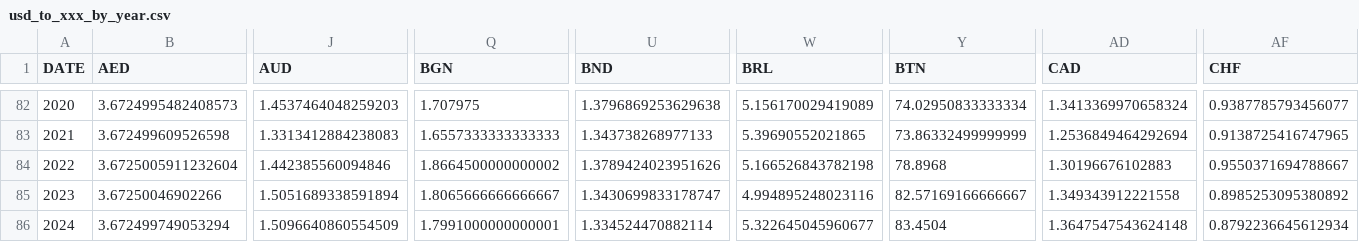
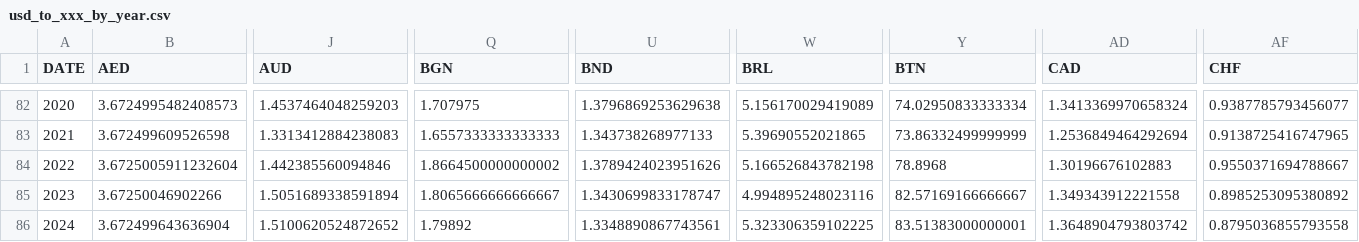
Before and after one commit to xriss/freechange, a CSV file: csv/usd_to_xxx_by_year.csv, drawn as a sheet; only a part is shown, gaps mark what is left out; the diff covers the shown part only; the diff names each change by its address in the sheet, - before the commit and + after, or states it on an @@ line.

```diff
--- a/csv/usd_to_xxx_by_year.csv
+++ b/csv/usd_to_xxx_by_year.csv
-B86 (AED): 3.672499749053294
+B86 (AED): 3.672499643636904
-J86 (AUD): 1.5096640860554509
+J86 (AUD): 1.5100620524872652
-Q86 (BGN): 1.7991000000000001
+Q86 (BGN): 1.79892
-U86 (BND): 1.334524470882114
+U86 (BND): 1.3348890867743561
-W86 (BRL): 5.322645045960677
+W86 (BRL): 5.323306359102225
-Y86 (BTN): 83.4504
+Y86 (BTN): 83.51383000000001
-AD86 (CAD): 1.3647547543624148
+AD86 (CAD): 1.3648904793803742
-AF86 (CHF): 0.8792236645612934
+AF86 (CHF): 0.8795036855793558
```
Also changed, not shown: 48 edited cells elsewhere in this file, 7 other files.
